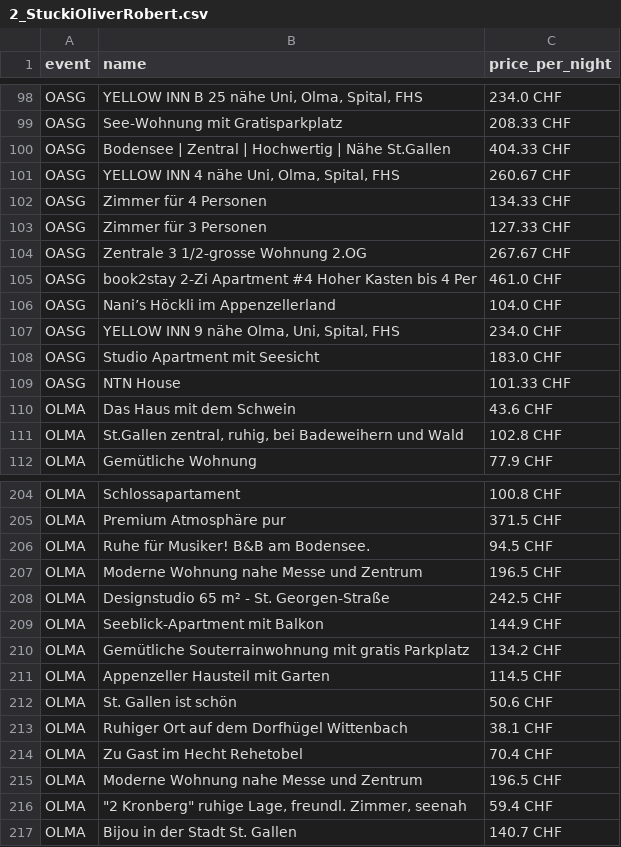
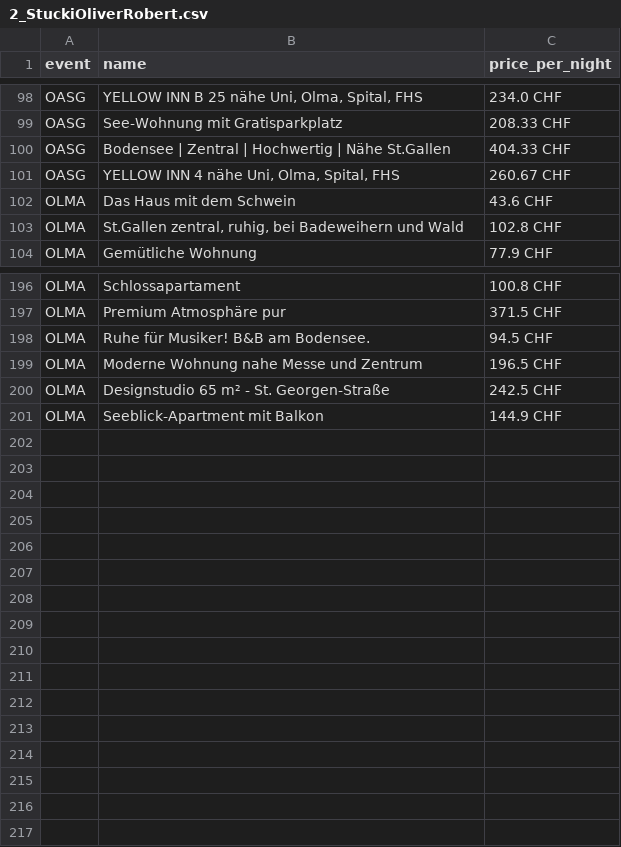
Before and after one commit to ThesisCoacher/Data2DollarFS26, a CSV file: 04_Abgabe Bonuspunkte/2_StuckiOliverRobert.csv, drawn as a sheet; only a part is shown, gaps mark what is left out; the diff names each change by its address in the sheet, - before the commit and + after, or states it on an @@ line.

Commit message:
Upload Bones-Challenge 2

```diff
--- a/04_Abgabe Bonuspunkte/2_StuckiOliverRobert.csv
+++ b/04_Abgabe Bonuspunkte/2_StuckiOliverRobert.csv
-row 102: OASG | Zimmer für 4 Personen | 134.33 CHF
-row 103: OASG | Zimmer für 3 Personen | 127.33 CHF
-row 104: OASG | Zentrale 3 1/2-grosse Wohnung 2.OG | 267.67 CHF
-row 105: OASG | book2stay 2-Zi Apartment #4 Hoher Kasten bis 4 Per | 461.0 CHF
-row 106: OASG | Nani’s Höckli im Appenzellerland | 104.0 CHF
-row 107: OASG | YELLOW INN 9 nähe Olma, Uni, Spital, FHS | 234.0 CHF
-row 108: OASG | Studio Apartment mit Seesicht | 183.0 CHF
-row 109: OASG | NTN House | 101.33 CHF
-row 210: OLMA | Gemütliche Souterrainwohnung mit gratis Parkplatz | 134.2 CHF
-row 211: OLMA | Appenzeller Hausteil mit Garten | 114.5 CHF
-row 212: OLMA | St. Gallen ist schön | 50.6 CHF
-row 213: OLMA | Ruhiger Ort auf dem Dorfhügel Wittenbach | 38.1 CHF
-row 214: OLMA | Zu Gast im Hecht Rehetobel | 70.4 CHF
-row 215: OLMA | Moderne Wohnung nahe Messe und Zentrum | 196.5 CHF
-row 216: OLMA | "2 Kronberg" ruhige Lage, freundl. Zimmer, seenah | 59.4 CHF
-row 217: OLMA | Bijou in der Stadt St. Gallen | 140.7 CHF
```
